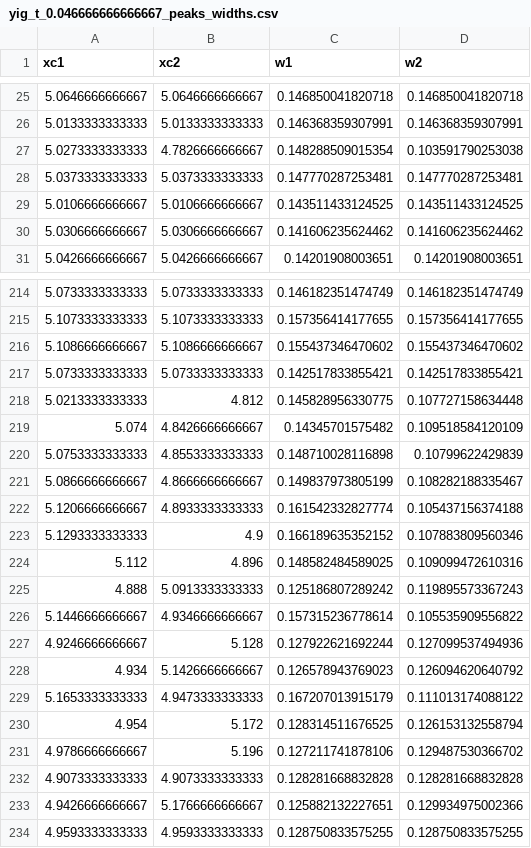
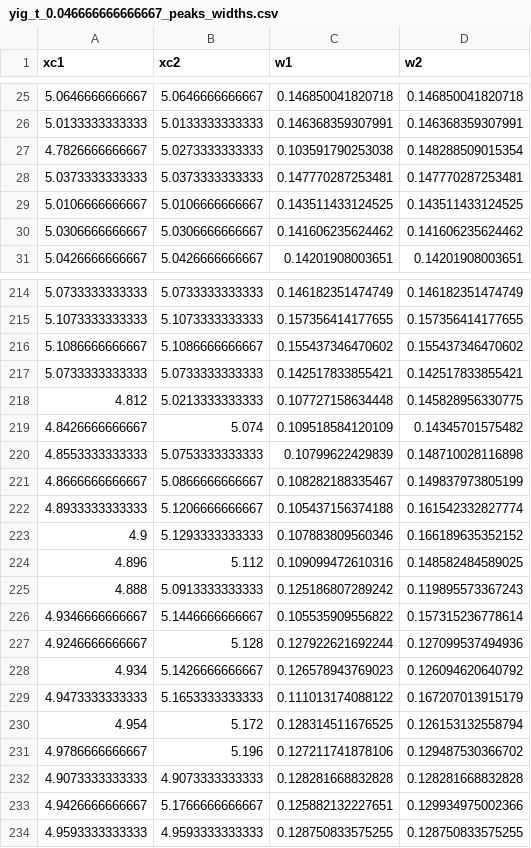
Before and after one commit to FazinHan/cavityCoupling, a CSV file: data/yig_t_sweep_outputs/peaks_widths/yig_t_0.046666666666667_peaks_widths.csv, drawn as a sheet; only a part is shown, gaps mark what is left out.

```diff
--- a/data/yig_t_sweep_outputs/peaks_widths/yig_t_0.046666666666667_peaks_widths.csv
+++ b/data/yig_t_sweep_outputs/peaks_widths/yig_t_0.046666666666667_peaks_widths.csv
@@ -26,3 +26,3 @@ xc1,xc2,w1,w2
 5.0133333333333,5.0133333333333,0.146368359307991,0.146368359307991
-5.0273333333333,4.7826666666667,0.148288509015354,0.103591790253038
+4.7826666666667,5.0273333333333,0.103591790253038,0.148288509015354
 5.0373333333333,5.0373333333333,0.147770287253481,0.147770287253481
@@ -217,14 +217,14 @@ xc1,xc2,w1,w2
 5.0733333333333,5.0733333333333,0.142517833855421,0.142517833855421
-5.0213333333333,4.812,0.145828956330775,0.107727158634448
-5.074,4.8426666666667,0.14345701575482,0.109518584120109
-5.0753333333333,4.8553333333333,0.148710028116898,0.10799622429839
-5.0866666666667,4.8666666666667,0.149837973805199,0.108282188335467
-5.1206666666667,4.8933333333333,0.161542332827774,0.105437156374188
-5.1293333333333,4.9,0.166189635352152,0.107883809560346
-5.112,4.896,0.148582484589025,0.109099472610316
+4.812,5.0213333333333,0.107727158634448,0.145828956330775
+4.8426666666667,5.074,0.109518584120109,0.14345701575482
+4.8553333333333,5.0753333333333,0.10799622429839,0.148710028116898
+4.8666666666667,5.0866666666667,0.108282188335467,0.149837973805199
+4.8933333333333,5.1206666666667,0.105437156374188,0.161542332827774
+4.9,5.1293333333333,0.107883809560346,0.166189635352152
+4.896,5.112,0.109099472610316,0.148582484589025
 4.888,5.0913333333333,0.125186807289242,0.119895573367243
-5.1446666666667,4.9346666666667,0.157315236778614,0.105535909556822
+4.9346666666667,5.1446666666667,0.105535909556822,0.157315236778614
 4.9246666666667,5.128,0.127922621692244,0.127099537494936
 4.934,5.1426666666667,0.126578943769023,0.126094620640792
-5.1653333333333,4.9473333333333,0.167207013915179,0.111013174088122
+4.9473333333333,5.1653333333333,0.111013174088122,0.167207013915179
 4.954,5.172,0.128314511676525,0.126153132558794
```
Also changed, not shown: data/yig_t_sweep_outputs/peaks_widths/yig_t_0.033333333333333_peaks_widths.csv, data/yig_t_sweep_outputs/peaks_widths/yig_t_0.06_peaks_widths.csv, 11 other files.
